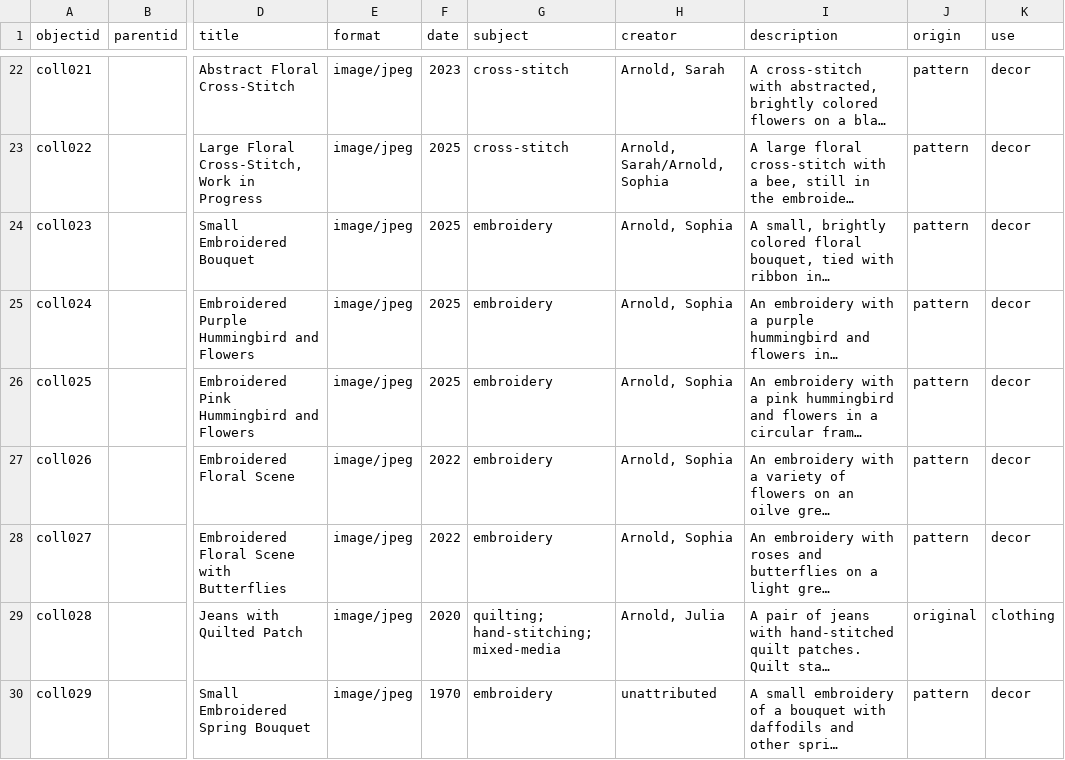
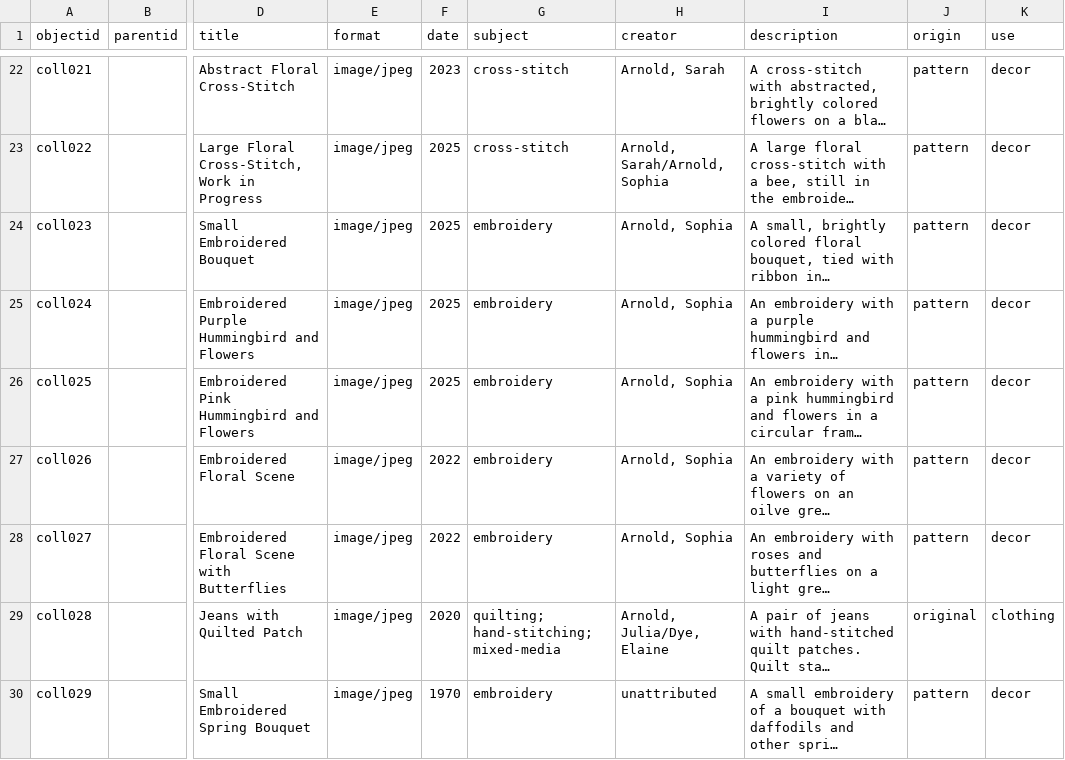
Before and after one commit to jjuliaarnoldd/DigitalLibrariesFinalProject, a CSV file: _data/revisedmetadata.csv, drawn as a sheet; only a part is shown, gaps mark what is left out; long unchanged cells end in …; the diff names each change by its address in the sheet, - before the commit and + after, or states it on an @@ line.

Commit message:
Update revisedmetadata.csv

```diff
--- a/_data/revisedmetadata.csv
+++ b/_data/revisedmetadata.csv
-H29 (creator): Arnold, Julia
+H29 (creator): Arnold, Julia/Dye, Elaine
```
